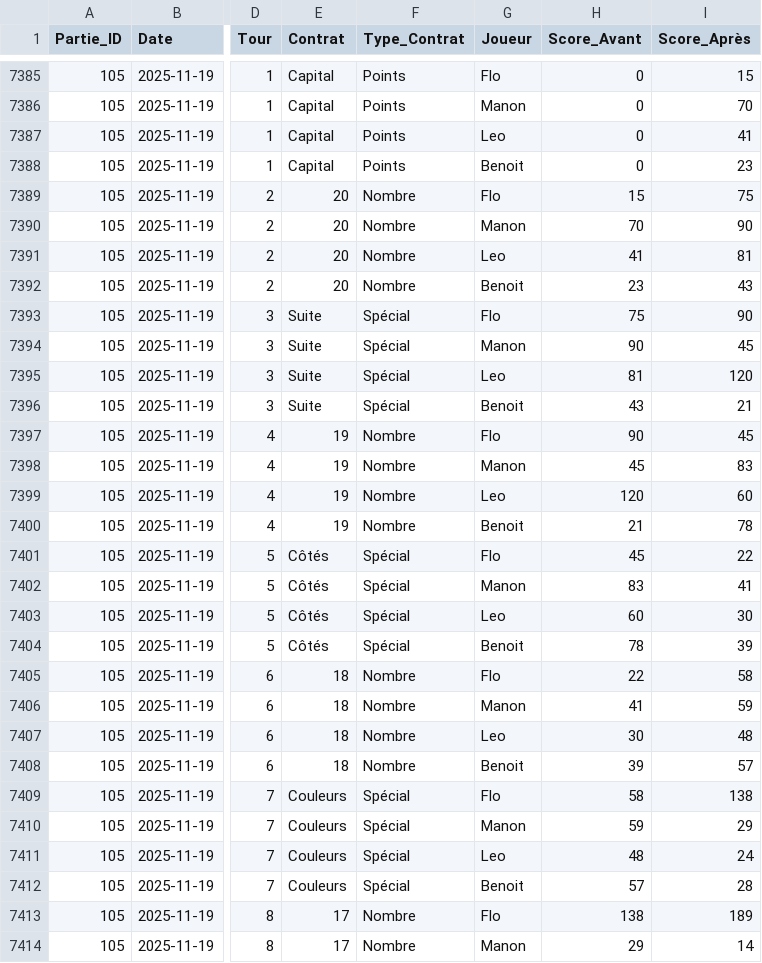
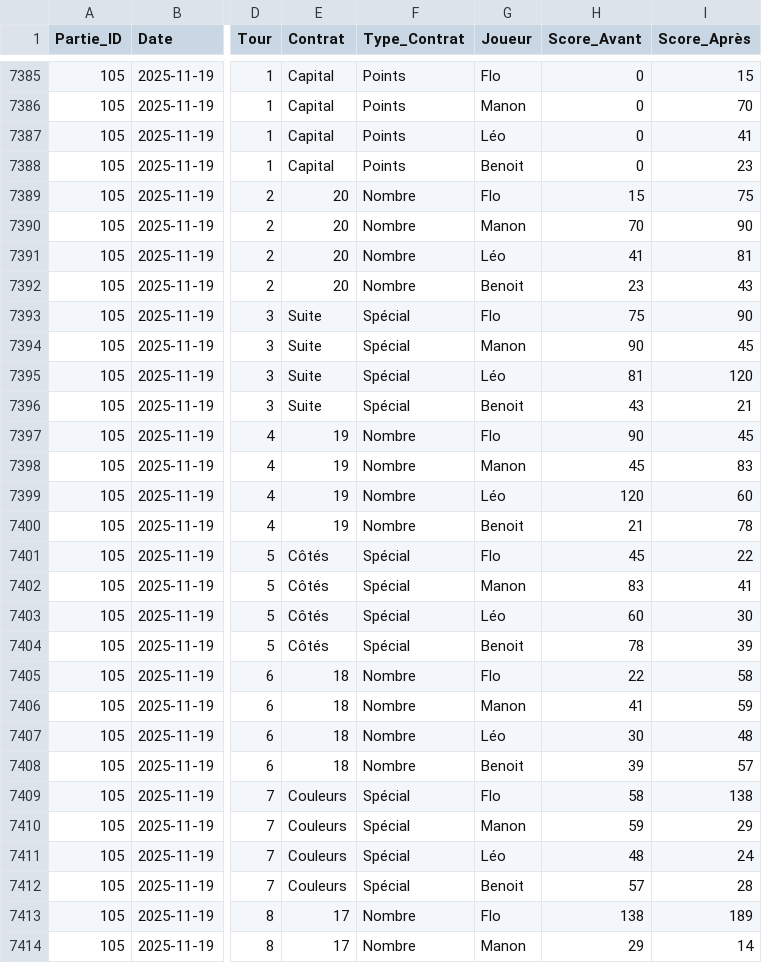
Before and after one commit to lucaswsss/Capital, a CSV file: data/capital.csv, drawn as a sheet; only a part is shown, gaps mark what is left out; the diff covers the shown part only; the diff names each change by its address in the sheet, - before the commit and + after, or states it on an @@ line.

```diff
--- a/data/capital.csv
+++ b/data/capital.csv
-G7387 (Joueur): Leo
+G7387 (Joueur): Léo
-G7391 (Joueur): Leo
+G7391 (Joueur): Léo
-G7395 (Joueur): Leo
+G7395 (Joueur): Léo
-G7399 (Joueur): Leo
+G7399 (Joueur): Léo
-G7403 (Joueur): Leo
+G7403 (Joueur): Léo
-G7407 (Joueur): Leo
+G7407 (Joueur): Léo
-G7411 (Joueur): Leo
+G7411 (Joueur): Léo
```
Also changed, not shown: 100 edited cells elsewhere in this file, data/parties.csv.
